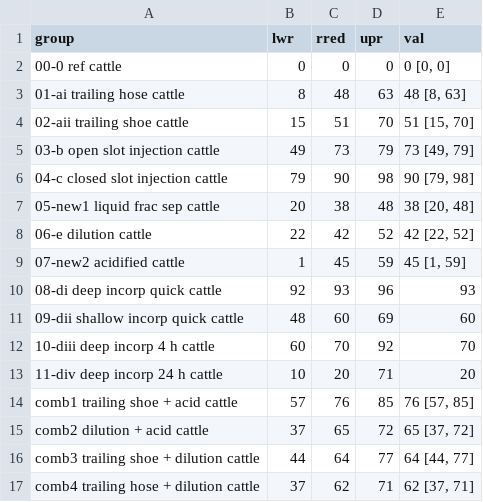
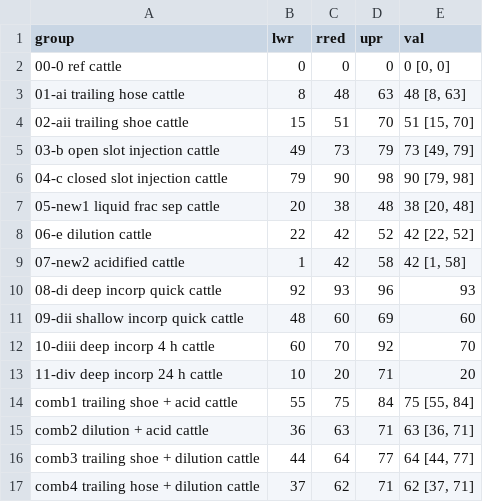
Before and after one commit to AU-BCE-EE/GD-NH3, a CSV file: chapter_7/reductions-ALFAM2/output/reductions_table.csv, drawn as a sheet.

```diff
--- a/chapter_7/reductions-ALFAM2/output/reductions_table.csv
+++ b/chapter_7/reductions-ALFAM2/output/reductions_table.csv
@@ -8,3 +8,3 @@ group,lwr,rred,upr,val
 06-e dilution cattle,22,42,52,"42 [22, 52]"
-07-new2 acidified cattle,1,45,59,"45 [1, 59]"
+07-new2 acidified cattle,1,42,58,"42 [1, 58]"
 08-di deep incorp quick cattle,92,93,96,93
@@ -13,4 +13,4 @@ group,lwr,rred,upr,val
 11-div deep incorp 24 h cattle,10,20,71,20
-comb1 trailing shoe + acid cattle,57,76,85,"76 [57, 85]"
-comb2 dilution + acid cattle,37,65,72,"65 [37, 72]"
+comb1 trailing shoe + acid cattle,55,75,84,"75 [55, 84]"
+comb2 dilution + acid cattle,36,63,71,"63 [36, 71]"
 comb3 trailing shoe + dilution cattle,44,64,77,"64 [44, 77]"
```
Also changed, not shown: chapter_7/reductions-ALFAM2/inputs/inputs.csv, chapter_7/reductions-ALFAM2/output/predictions.csv, 4 other files.
